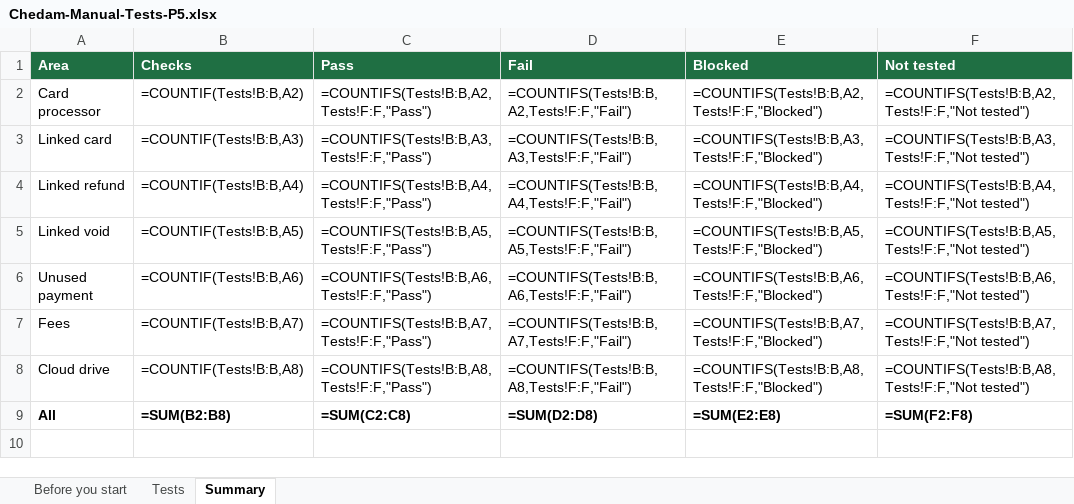
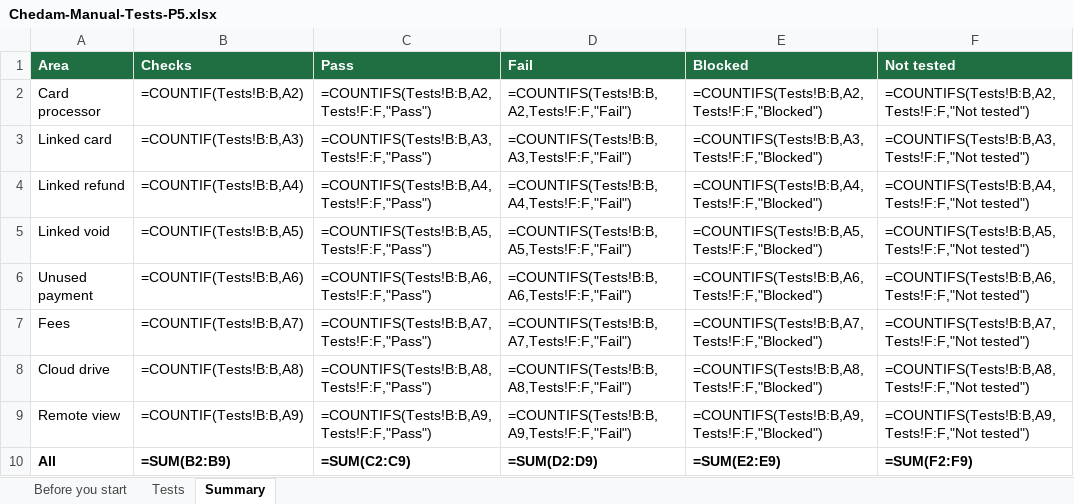
Before and after one commit to repatikosamid-prog/chedam, an Excel workbook: docs/testing/Chedam-Manual-Tests-P5.xlsx, sheet Summary, drawn as a sheet; values as stored, in another font and other column widths than the file's, no borders; formulas without a stored value are shown as written; addresses are those after the commit; the diff names each change by its address in the sheet, - before the commit and + after, or states it on an @@ line.

```diff
--- a/docs/testing/Chedam-Manual-Tests-P5.xlsx (sheet Summary)
+++ b/docs/testing/Chedam-Manual-Tests-P5.xlsx (sheet Summary)
+row 9: Remote view | =COUNTIF(Tests!B:B,A9) | =COUNTIFS(Tests!B:B,A9,Tests!F:F,"Pass") | =COUNTIFS(Tests!B:B,A9,Tests!F:F,"Fail") | =COUNTIFS(Tests!B:B,A9,Tests!F:F,"Blocked") | =COUNTIFS(Tests!B:B,A9,Tests!F:F,"Not tested")
-B10 (Checks): =SUM(B2:B8)
+B10 (Checks): =SUM(B2:B9)
-C10 (Pass): =SUM(C2:C8)
+C10 (Pass): =SUM(C2:C9)
-D10 (Fail): =SUM(D2:D8)
+D10 (Fail): =SUM(D2:D9)
-E10 (Blocked): =SUM(E2:E8)
+E10 (Blocked): =SUM(E2:E9)
-F10 (Not tested): =SUM(F2:F8)
+F10 (Not tested): =SUM(F2:F9)
```
Also changed, not shown: sheet Tests, 15 other files.
